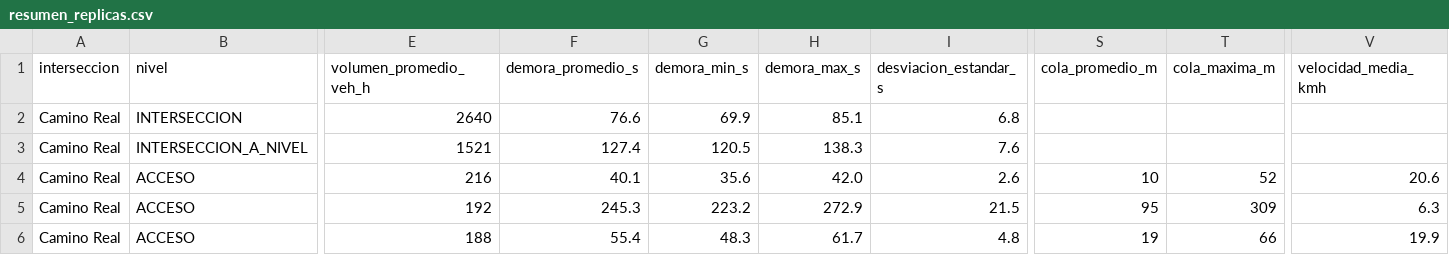
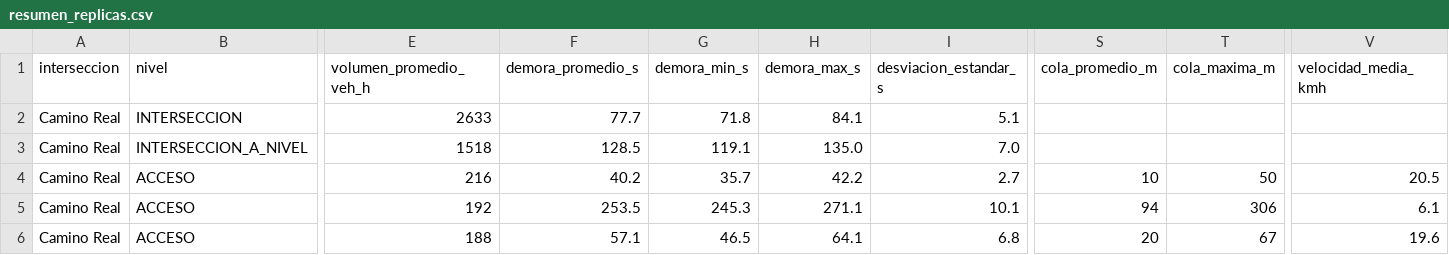
Before and after one commit to samuelmusa99/SUMO, a CSV file: 03_Documentos/capitulo4/replicas_savignani/2026/resumen_replicas.csv, drawn as a sheet; only a part is shown, gaps mark what is left out; the diff covers the shown part only; the diff names each change by its address in the sheet, - before the commit and + after, or states it on an @@ line.

```diff
--- a/03_Documentos/capitulo4/replicas_savignani/2026/resumen_replicas.csv
+++ b/03_Documentos/capitulo4/replicas_savignani/2026/resumen_replicas.csv
-E2 (volumen_promedio_veh_h): 2640
+E2 (volumen_promedio_veh_h): 2633
-F2 (demora_promedio_s): 76.6
+F2 (demora_promedio_s): 77.7
-G2 (demora_min_s): 69.9
+G2 (demora_min_s): 71.8
-H2 (demora_max_s): 85.1
+H2 (demora_max_s): 84.1
-I2 (desviacion_estandar_s): 6.8
+I2 (desviacion_estandar_s): 5.1
-E3 (volumen_promedio_veh_h): 1521
+E3 (volumen_promedio_veh_h): 1518
-F3 (demora_promedio_s): 127.4
+F3 (demora_promedio_s): 128.5
-G3 (demora_min_s): 120.5
+G3 (demora_min_s): 119.1
-H3 (demora_max_s): 138.3
+H3 (demora_max_s): 135.0
-I3 (desviacion_estandar_s): 7.6
+I3 (desviacion_estandar_s): 7.0
-F4 (demora_promedio_s): 40.1
+F4 (demora_promedio_s): 40.2
-G4 (demora_min_s): 35.6
+G4 (demora_min_s): 35.7
-H4 (demora_max_s): 42.0
+H4 (demora_max_s): 42.2
-I4 (desviacion_estandar_s): 2.6
+I4 (desviacion_estandar_s): 2.7
-T4 (cola_maxima_m): 52
+T4 (cola_maxima_m): 50
-V4 (velocidad_media_kmh): 20.6
+V4 (velocidad_media_kmh): 20.5
-F5 (demora_promedio_s): 245.3
+F5 (demora_promedio_s): 253.5
-G5 (demora_min_s): 223.2
+G5 (demora_min_s): 245.3
-H5 (demora_max_s): 272.9
+H5 (demora_max_s): 271.1
-I5 (desviacion_estandar_s): 21.5
+I5 (desviacion_estandar_s): 10.1
-S5 (cola_promedio_m): 95
+S5 (cola_promedio_m): 94
-T5 (cola_maxima_m): 309
+T5 (cola_maxima_m): 306
-V5 (velocidad_media_kmh): 6.3
+V5 (velocidad_media_kmh): 6.1
-F6 (demora_promedio_s): 55.4
+F6 (demora_promedio_s): 57.1
-G6 (demora_min_s): 48.3
+G6 (demora_min_s): 46.5
-H6 (demora_max_s): 61.7
+H6 (demora_max_s): 64.1
-I6 (desviacion_estandar_s): 4.8
+I6 (desviacion_estandar_s): 6.8
-S6 (cola_promedio_m): 19
+S6 (cola_promedio_m): 20
-T6 (cola_maxima_m): 66
+T6 (cola_maxima_m): 67
-V6 (velocidad_media_kmh): 19.9
+V6 (velocidad_media_kmh): 19.6
```
Also changed, not shown: 169 edited cells elsewhere in this file, 03_Documentos/capitulo4/replicas_perozo/2026/resumen_replicas.csv, 03_Documentos/capitulo4/replicas_perozo/2041/resumen_replicas.csv, 3 other files.
